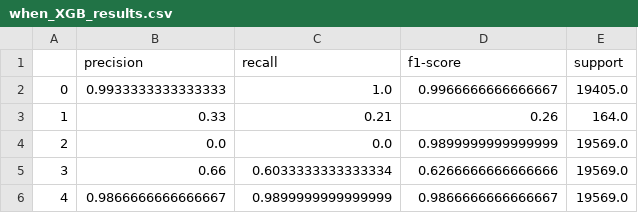
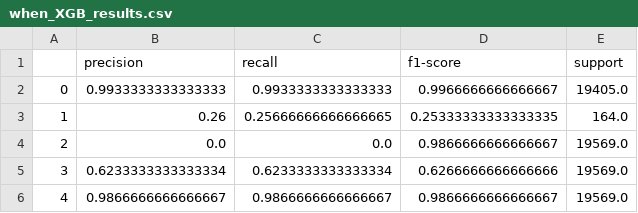
Before and after one commit to Zaki171/Catastrophic-Stock-Implosion-Detection, a CSV file: pipelines/when_XGB_results.csv, drawn as a sheet.

```diff
--- a/pipelines/when_XGB_results.csv
+++ b/pipelines/when_XGB_results.csv
@@ -1,6 +1,6 @@
 ,precision,recall,f1-score,support
-0,0.9933333333333333,1.0,0.9966666666666667,19405.0
-1,0.33,0.21,0.26,164.0
-2,0.0,0.0,0.9899999999999999,19569.0
-3,0.66,0.6033333333333334,0.6266666666666666,19569.0
-4,0.9866666666666667,0.9899999999999999,0.9866666666666667,19569.0
+0,0.9933333333333333,0.9933333333333333,0.9966666666666667,19405.0
+1,0.26,0.25666666666666665,0.25333333333333335,164.0
+2,0.0,0.0,0.9866666666666667,19569.0
+3,0.6233333333333334,0.6233333333333334,0.6266666666666666,19569.0
+4,0.9866666666666667,0.9866666666666667,0.9866666666666667,19569.0
```
Also changed, not shown: pipelines/when_RandomForest_results.csv, 9 other files.
